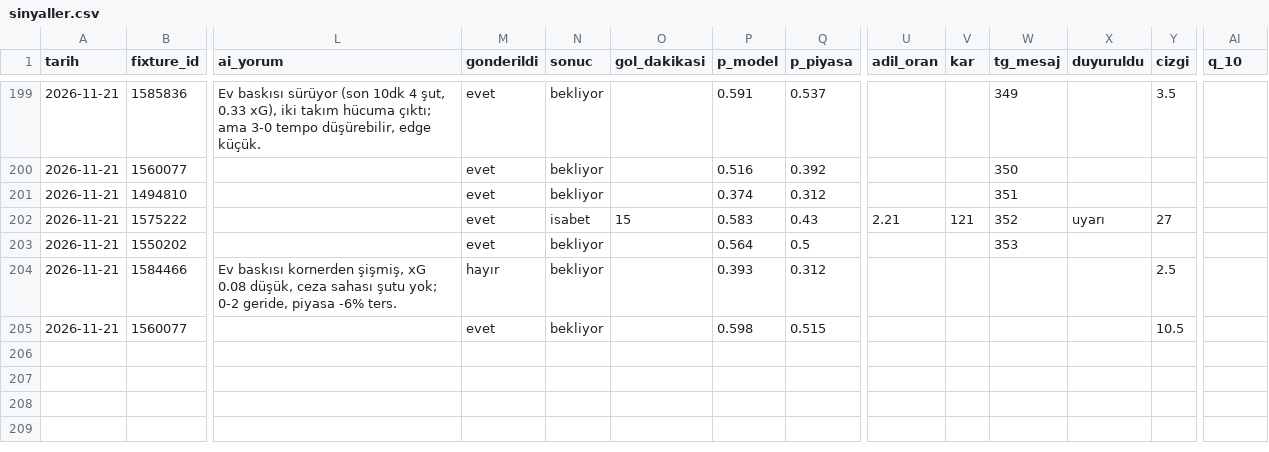
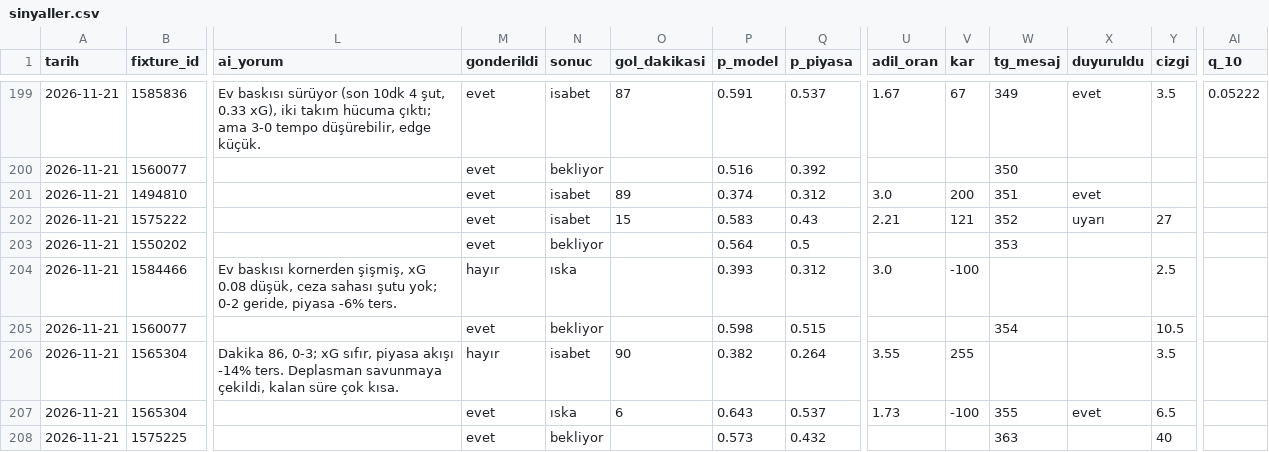
Before and after one commit to leaderofhorde1/Gol-Analizi, a CSV file: data/sinyaller.csv, drawn as a sheet; only a part is shown, gaps mark what is left out; rows hold the shown columns only; the diff covers the shown part only; the diff names each change by its address in the sheet, - before the commit and + after, or states it on an @@ line.

```diff
--- a/data/sinyaller.csv
+++ b/data/sinyaller.csv
-N199 (sonuc): bekliyor
+N199 (sonuc): isabet
-O199 (gol_dakikasi): (empty)
+O199 (gol_dakikasi): 87
-U199 (adil_oran): (empty)
+U199 (adil_oran): 1.67
-V199 (kar): (empty)
+V199 (kar): 67
-X199 (duyuruldu): (empty)
+X199 (duyuruldu): evet
-AI199 (q_10): (empty)
+AI199 (q_10): 0.05222
-N201 (sonuc): bekliyor
+N201 (sonuc): isabet
-O201 (gol_dakikasi): (empty)
+O201 (gol_dakikasi): 89
-U201 (adil_oran): (empty)
+U201 (adil_oran): 3.0
-V201 (kar): (empty)
+V201 (kar): 200
-X201 (duyuruldu): (empty)
+X201 (duyuruldu): evet
-N204 (sonuc): bekliyor
+N204 (sonuc): ıska
-U204 (adil_oran): (empty)
+U204 (adil_oran): 3.0
-V204 (kar): (empty)
+V204 (kar): -100
-W205 (tg_mesaj): (empty)
+W205 (tg_mesaj): 354
+row 206: 2026-11-21 | 1565304 | Dakika 86, 0-3; xG sıfır, piyasa akışı -14% ters. Deplasman savunmaya çekildi, kalan süre çok kısa. | hayır | isabet | 90 | 0.382 | 0.264 | 3.55 | 255 |  |  | 3.5
+row 207: 2026-11-21 | 1565304 |  | evet | ıska | 6 | 0.643 | 0.537 | 1.73 | -100 | 355 | evet | 6.5
+row 208: 2026-11-21 | 1575225 |  | evet | bekliyor |  | 0.573 | 0.432 |  |  | 363 |  | 40
```
Also changed, not shown: 32 edited cells elsewhere in this file, 3 other files.
